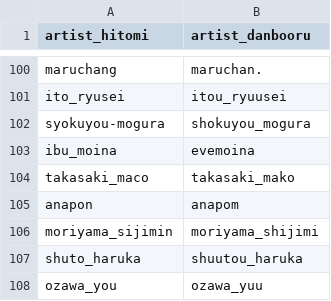
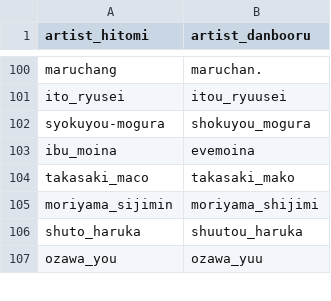
Before and after one commit to Zhirong641/PythonScripts, a CSV file: csv/alias.csv, drawn as a sheet; only a part is shown, gaps mark what is left out.

Commit message:
Update data processing scripts and training configuration
- Modified alias mappings and filtering logic
- Enhanced prompt variant generation
- Updated character-artist range assignments
- Improved SDXL training parameters

```diff
--- a/csv/alias.csv
+++ b/csv/alias.csv
@@ -104,3 +104,2 @@ ibu_moina,evemoina
 takasaki_maco,takasaki_mako
-anapon,anapom
 moriyama_sijimin,moriyama_shijimi
```
Also changed, not shown: 5 other files.
